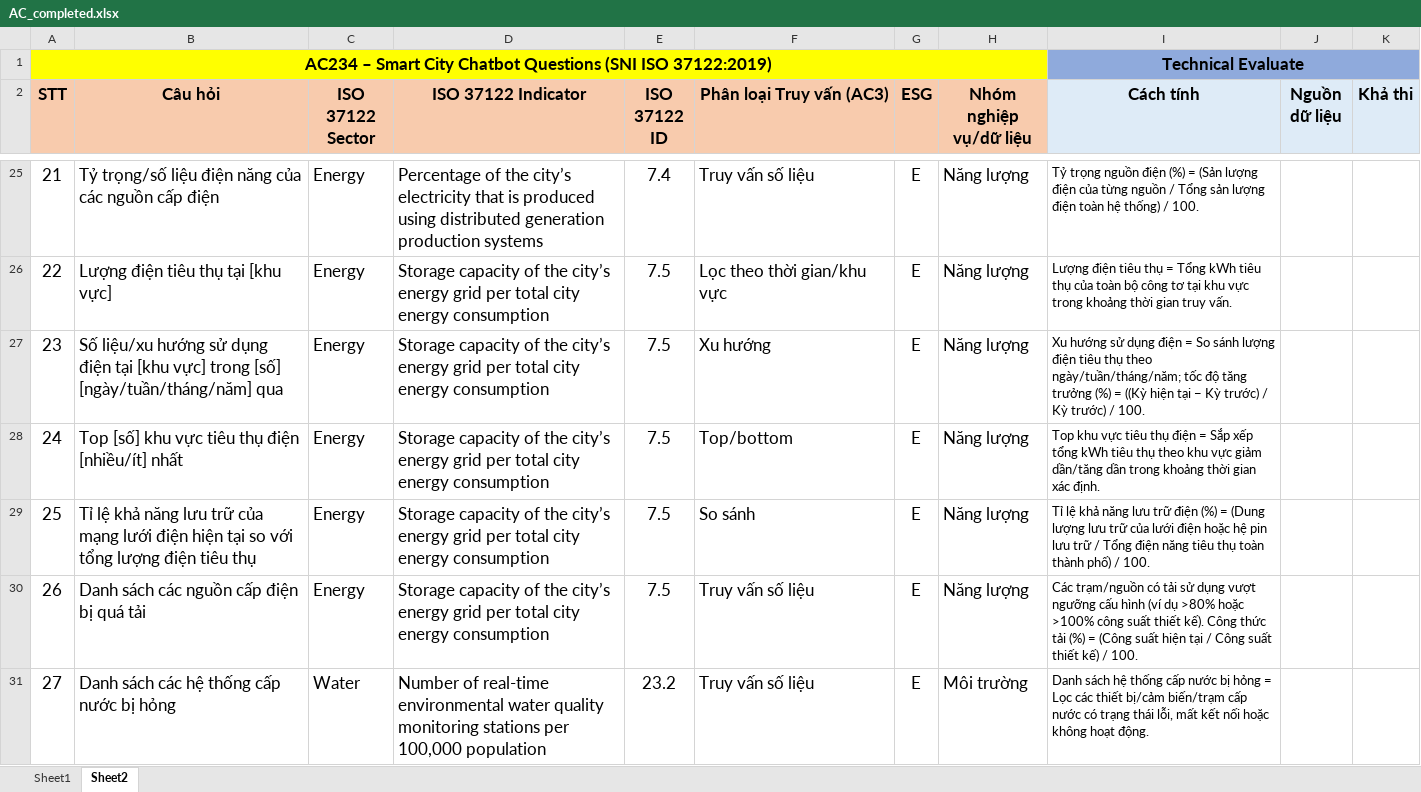
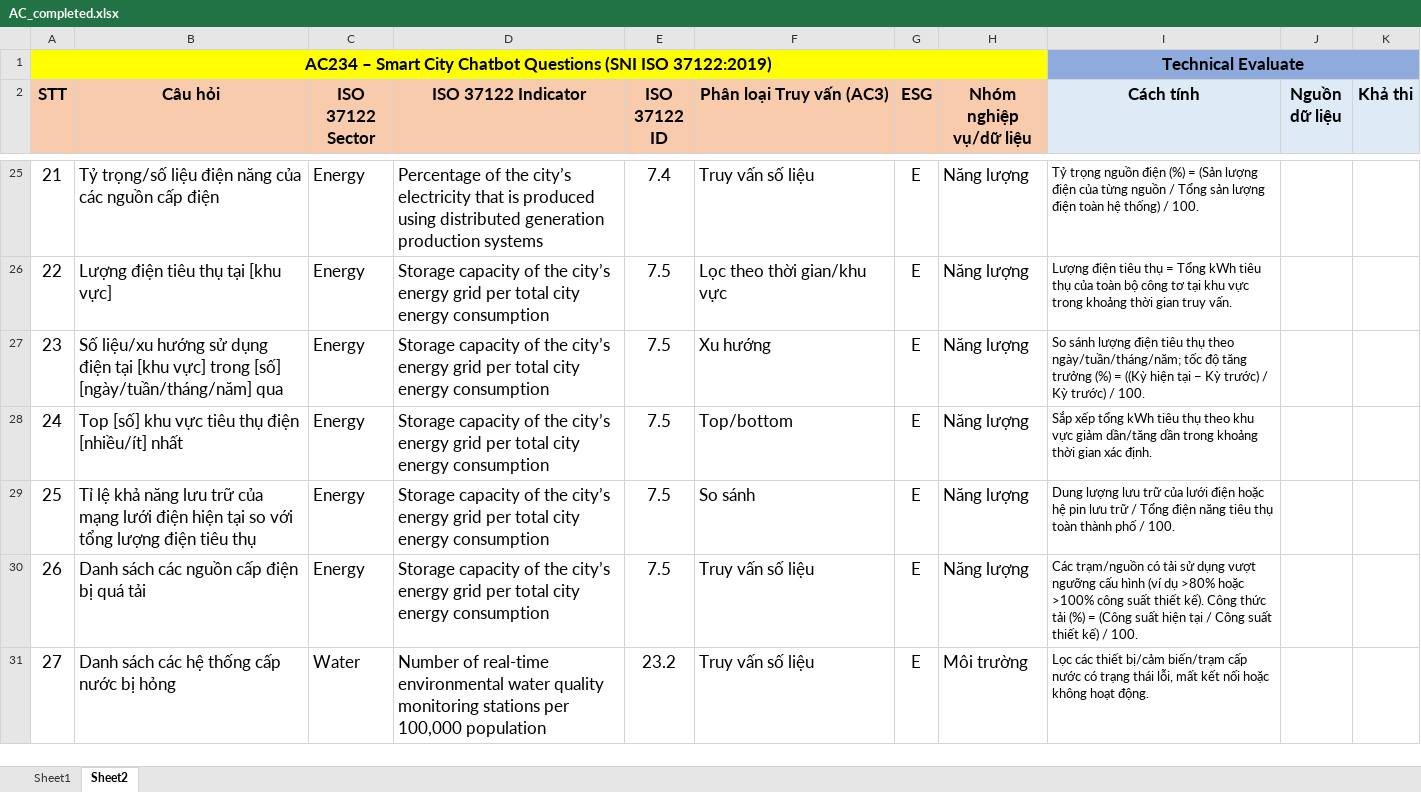
Before and after one commit to Paxx2303/DE_Platform, an Excel workbook: sprint_1/1_business_analysis/deliverables/AC_completed.xlsx, sheet Sheet2, drawn as a sheet; only a part is shown, gaps mark what is left out; values as stored, in another font and other column widths than the file's, no borders; the diff covers the shown part only; the diff names each change by its address in the sheet, - before the commit and + after, or states it on an @@ line.

Commit message:
docs : update formular

```diff
--- a/sprint_1/1_business_analysis/deliverables/AC_completed.xlsx (sheet Sheet2)
+++ b/sprint_1/1_business_analysis/deliverables/AC_completed.xlsx (sheet Sheet2)
-I27 (Cách tính): Xu hướng sử dụng điện = So sánh…
+I27 (Cách tính): So sánh…
-I28 (Cách tính): Top khu vực tiêu thụ điện = Sắp xếp…
+I28 (Cách tính): Sắp xếp…
-I29 (Cách tính): Tỉ lệ khả năng lưu trữ điện (%) = (Dung lượng lưu trữ của lưới điện hoặc hệ pin lưu trữ / Tổng điện năng tiêu thụ toàn thành phố) / 100.
+I29 (Cách tính): Dung lượng lưu trữ của lưới điện hoặc hệ pin lưu trữ / Tổng điện năng tiêu thụ toàn thành phố / 100.
-I31 (Cách tính): Danh sách hệ thống cấp nước bị hỏng = Lọc các…
+I31 (Cách tính): Lọc các…
```
Also changed, not shown: 9 edited cells elsewhere in this sheet.
